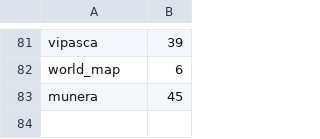
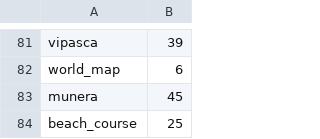
Before and after one commit to DanteArcese/legio, a TSV file: scripts/playtest-times.tsv, drawn as a sheet; only a part is shown, gaps mark what is left out; the diff names each change by its address in the sheet, - before the commit and + after, or states it on an @@ line.

```diff
--- a/scripts/playtest-times.tsv
+++ b/scripts/playtest-times.tsv
+row 84: beach_course | 25
```
Also changed, not shown: 7 other files.
